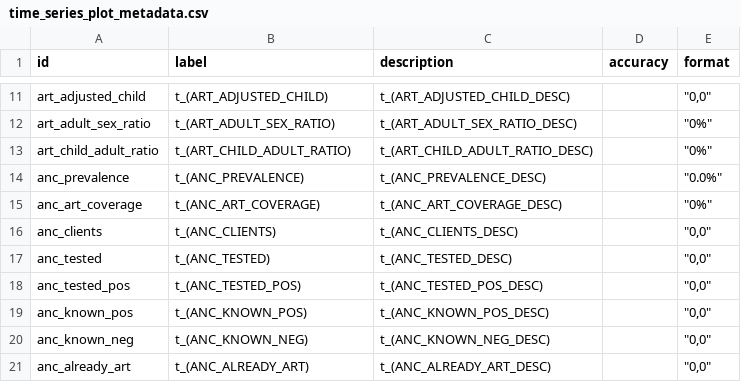
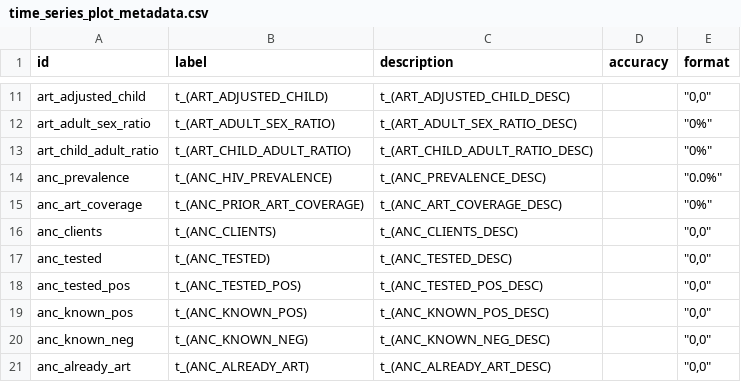
Before and after one commit to mrc-ide/naomi, a CSV file: inst/metadata/time_series_plot_metadata.csv, drawn as a sheet; only a part is shown, gaps mark what is left out.

Commit message:
Make ANC labels for prevalence and ART coverage consistent between time series and choropleth

```diff
--- a/inst/metadata/time_series_plot_metadata.csv
+++ b/inst/metadata/time_series_plot_metadata.csv
@@ -13,4 +13,4 @@ art_adult_sex_ratio,t_(ART_ADULT_SEX_RATIO),t_(ART_ADULT_SEX_RATIO_DESC),,"""0%"
 art_child_adult_ratio,t_(ART_CHILD_ADULT_RATIO),t_(ART_CHILD_ADULT_RATIO_DESC),,"""0%"""
-anc_prevalence,t_(ANC_PREVALENCE),t_(ANC_PREVALENCE_DESC),,"""0.0%"""
-anc_art_coverage,t_(ANC_ART_COVERAGE),t_(ANC_ART_COVERAGE_DESC),,"""0%"""
+anc_prevalence,t_(ANC_HIV_PREVALENCE),t_(ANC_PREVALENCE_DESC),,"""0.0%"""
+anc_art_coverage,t_(ANC_PRIOR_ART_COVERAGE),t_(ANC_ART_COVERAGE_DESC),,"""0%"""
 anc_clients,t_(ANC_CLIENTS),t_(ANC_CLIENTS_DESC),,"""0,0"""
```
Also changed, not shown: 2 other files.
